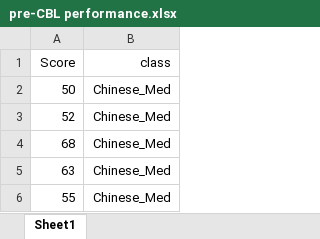
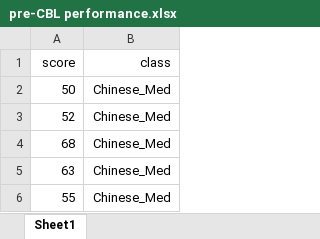
Before and after one commit to yli110-stat660/CBL-course-evaluation, an Excel workbook: pre-CBL performance.xlsx, sheet Sheet1, drawn as a sheet; only a part is shown; values as stored, in another font and other column widths than the file's, no borders; the diff names each change by its address in the sheet, - before the commit and + after, or states it on an @@ line.

```diff
--- a/pre-CBL performance.xlsx (sheet Sheet1)
+++ b/pre-CBL performance.xlsx (sheet Sheet1)
-A1: Score
+A1: score
```
Also changed, not shown: 6 other files.
